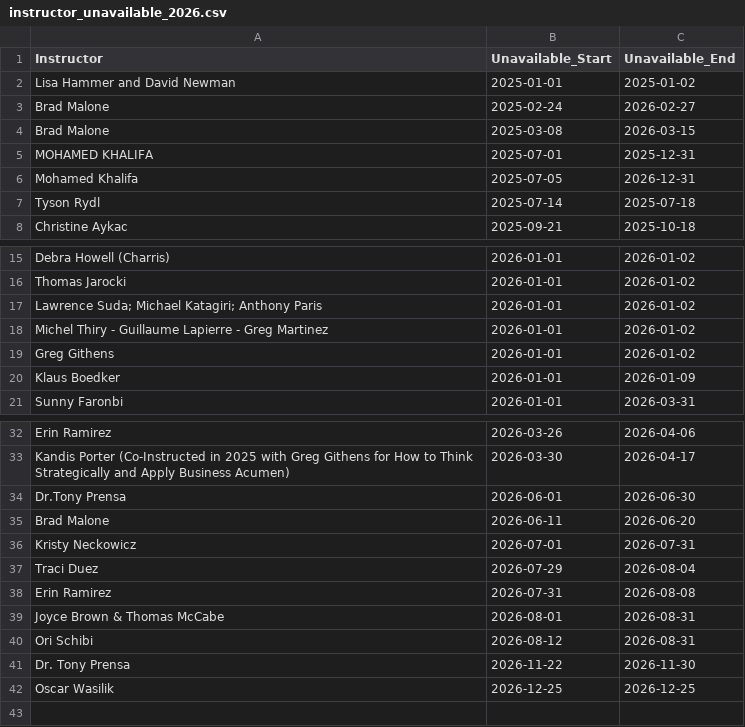
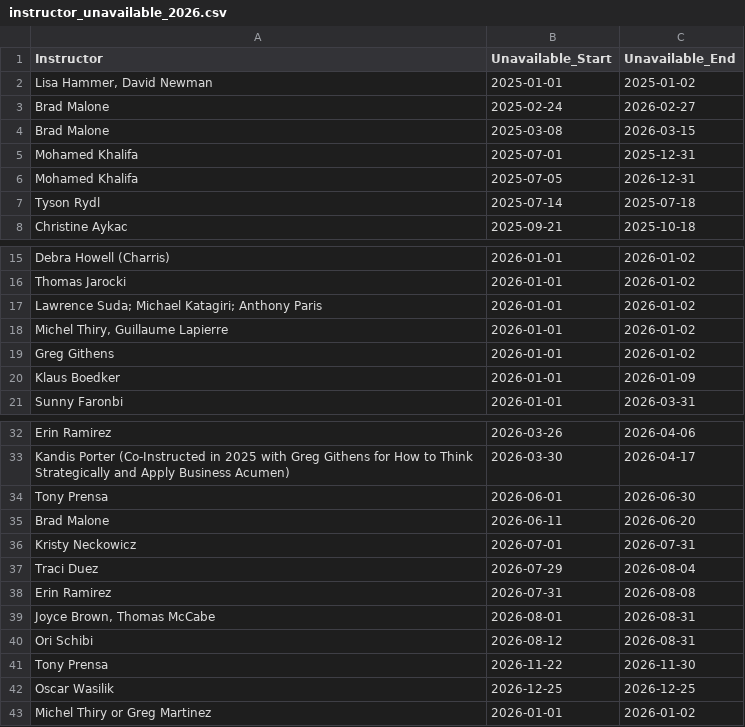
Before and after one commit to Alma-Mater/SchedulePro, a CSV file: Data/instructor_unavailable_2026.csv, drawn as a sheet; only a part is shown, gaps mark what is left out.

```diff
--- a/Data/instructor_unavailable_2026.csv
+++ b/Data/instructor_unavailable_2026.csv
@@ -1,6 +1,6 @@
 Instructor,Unavailable_Start,Unavailable_End
-Lisa Hammer and David Newman,2025-01-01,2025-01-02
+"Lisa Hammer, David Newman",2025-01-01,2025-01-02
 Brad Malone,2025-02-24,2026-02-27
 Brad Malone,2025-03-08,2026-03-15
-MOHAMED KHALIFA,2025-07-01,2025-12-31
+Mohamed Khalifa,2025-07-01,2025-12-31
 Mohamed Khalifa,2025-07-05,2026-12-31
@@ -17,3 +17,3 @@ Thomas Jarocki,2026-01-01,2026-01-02
 Lawrence Suda; Michael Katagiri; Anthony Paris,2026-01-01,2026-01-02
-Michel Thiry - Guillaume Lapierre - Greg Martinez,2026-01-01,2026-01-02
+"Michel Thiry, Guillaume Lapierre",2026-01-01,2026-01-02
 Greg Githens,2026-01-01,2026-01-02
@@ -33,3 +33,3 @@ Erin Ramirez,2026-03-26,2026-04-06
 Kandis Porter (Co-Instructed in 2025 with Greg Githens for How to Think Strategically and Apply Business Acumen),2026-03-30,2026-04-17
-Dr.Tony Prensa,2026-06-01,2026-06-30
+Tony Prensa,2026-06-01,2026-06-30
 Brad Malone,2026-06-11,2026-06-20
@@ -38,5 +38,6 @@ Traci Duez,2026-07-29,2026-08-04
 Erin Ramirez,2026-07-31,2026-08-08
-Joyce Brown & Thomas McCabe,2026-08-01,2026-08-31
+"Joyce Brown, Thomas McCabe",2026-08-01,2026-08-31
 Ori Schibi,2026-08-12,2026-08-31
-Dr. Tony Prensa,2026-11-22,2026-11-30
+Tony Prensa,2026-11-22,2026-11-30
 Oscar Wasilik,2026-12-25,2026-12-25
+Michel Thiry or Greg Martinez,2026-01-01,2026-01-02
```
Also changed, not shown: 1 other file.
